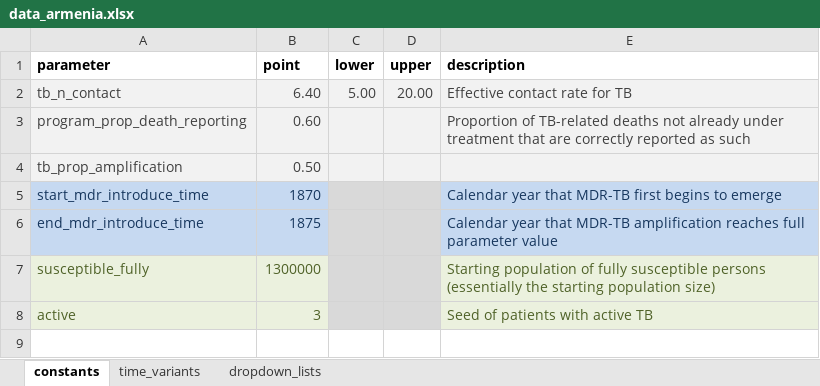
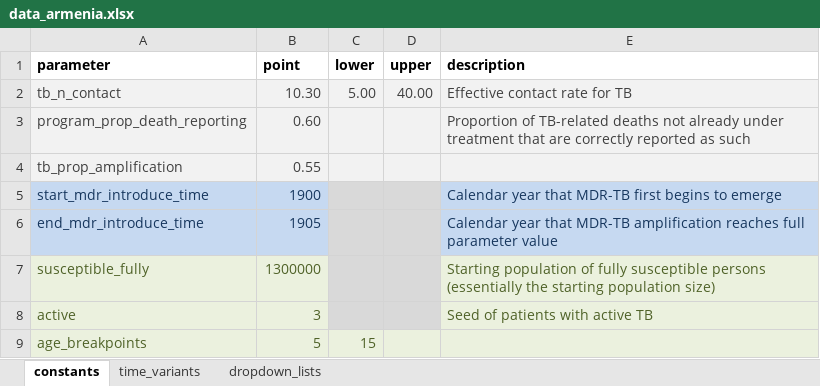
Before and after one commit to monash-emu/AuTuMN, an Excel workbook: autumn/xls/data_armenia.xlsx, sheet constants, drawn as a sheet; values as stored, in another font and other column widths than the file's, no borders; the diff names each change by its address in the sheet, - before the commit and + after, or states it on an @@ line.

Commit message:
Recalibration of Armenia
Recalibrate with age stratification.

```diff
--- a/autumn/xls/data_armenia.xlsx (sheet constants)
+++ b/autumn/xls/data_armenia.xlsx (sheet constants)
-B2 (point): 6.40
+B2 (point): 10.30
-D2 (upper): 20.00
+D2 (upper): 40.00
-B4 (point): 0.50
+B4 (point): 0.55
-B5 (point): 1870
+B5 (point): 1900
-B6 (point): 1875
+B6 (point): 1905
+row 9: age_breakpoints | 5 | 15
```
Also changed, not shown: sheet time_variants.
